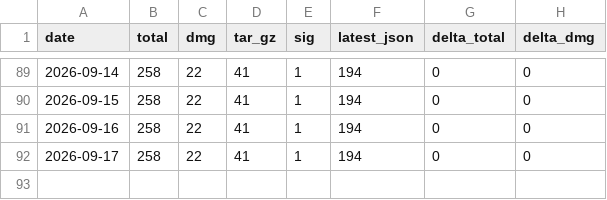
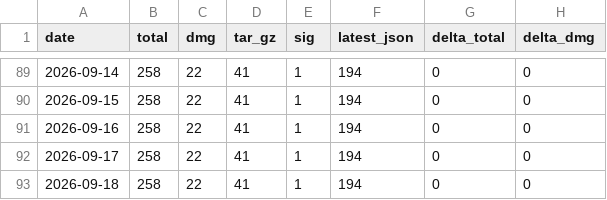
Before and after one commit to ryo-kame/atelie-releases, a CSV file: download-stats.csv, drawn as a sheet; only a part is shown, gaps mark what is left out; the diff names each change by its address in the sheet, - before the commit and + after, or states it on an @@ line.

```diff
--- a/download-stats.csv
+++ b/download-stats.csv
+row 93: 2026-09-18 | 258 | 22 | 41 | 1 | 194 | 0 | 0
```
